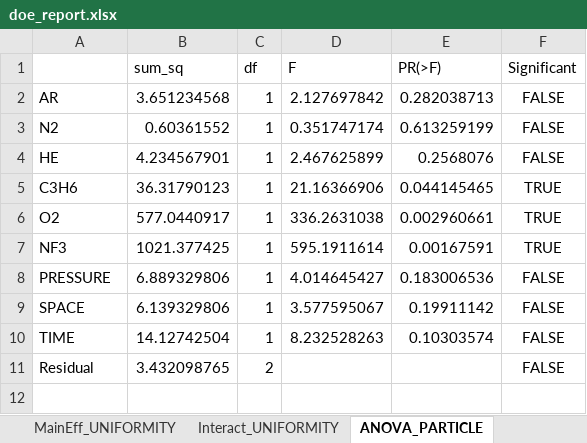
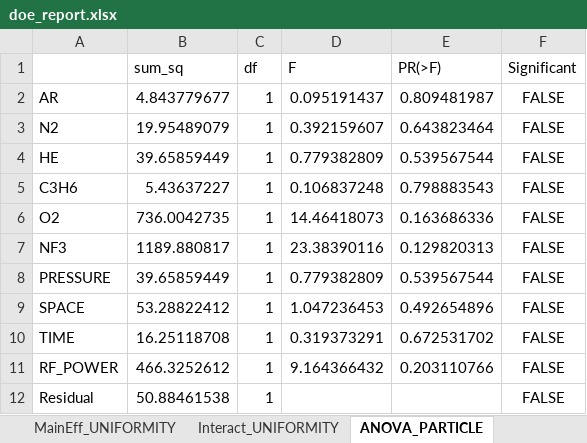
Before and after one commit to pollya32/python101, an Excel workbook: [예제 015] 반도체 공정 DOE 분석 시스템/doe_results/doe_report.xlsx, sheet ANOVA_PARTICLE, drawn as a sheet; values as stored, in another font and other column widths than the file's, no borders; addresses are those after the commit; the diff names each change by its address in the sheet, - before the commit and + after, or states it on an @@ line.

```diff
--- a/[예제 015] 반도체 공정 DOE 분석 시스템/doe_results/doe_report.xlsx (sheet ANOVA_PARTICLE)
+++ b/[예제 015] 반도체 공정 DOE 분석 시스템/doe_results/doe_report.xlsx (sheet ANOVA_PARTICLE)
-B2 (sum_sq): 3.651234568
+B2 (sum_sq): 4.843779677
-D2 (F): 2.127697842
+D2 (F): 0.095191437
-E2 (PR(>F)): 0.282038713
+E2 (PR(>F)): 0.809481987
-B3 (sum_sq): 0.60361552
+B3 (sum_sq): 19.95489079
-D3 (F): 0.351747174
+D3 (F): 0.392159607
-E3 (PR(>F)): 0.613259199
+E3 (PR(>F)): 0.643823464
-B4 (sum_sq): 4.234567901
+B4 (sum_sq): 39.65859449
-D4 (F): 2.467625899
+D4 (F): 0.779382809
-E4 (PR(>F)): 0.2568076
+E4 (PR(>F)): 0.539567544
-B5 (sum_sq): 36.31790123
+B5 (sum_sq): 5.43637227
-D5 (F): 21.16366906
+D5 (F): 0.106837248
-E5 (PR(>F)): 0.044145465
+E5 (PR(>F)): 0.798883543
-F5:F7 (Significant): TRUE
+F5:F7 (Significant): FALSE
-B6 (sum_sq): 577.0440917
+B6 (sum_sq): 736.0042735
-D6 (F): 336.2631038
+D6 (F): 14.46418073
-E6 (PR(>F)): 0.002960661
+E6 (PR(>F)): 0.163686336
-B7 (sum_sq): 1021.377425
+B7 (sum_sq): 1189.880817
-D7 (F): 595.1911614
+D7 (F): 23.38390116
-E7 (PR(>F)): 0.00167591
+E7 (PR(>F)): 0.129820313
-B8 (sum_sq): 6.889329806
+B8 (sum_sq): 39.65859449
-D8 (F): 4.014645427
+D8 (F): 0.779382809
-E8 (PR(>F)): 0.183006536
+E8 (PR(>F)): 0.539567544
-B9 (sum_sq): 6.139329806
+B9 (sum_sq): 53.28822412
-D9 (F): 3.577595067
+D9 (F): 1.047236453
-E9 (PR(>F)): 0.19911142
+E9 (PR(>F)): 0.492654896
-B10 (sum_sq): 14.12742504
+B10 (sum_sq): 16.25118708
-D10 (F): 8.232528263
+D10 (F): 0.319373291
-E10 (PR(>F)): 0.10303574
+E10 (PR(>F)): 0.672531702
+row 11: RF_POWER | 466.3252612 | 1 | 9.164366432 | 0.203110766 | FALSE
-B12 (sum_sq): 3.432098765
+B12 (sum_sq): 50.88461538
-C12 (df): 2
+C12 (df): 1
```
Also changed, not shown: sheet Interact_THICKNESS, sheet Interact_PARTICLE, sheet Interact_UNIFORMITY, sheet MainEff_PARTICLE, sheet MainEff_THICKNESS, sheet MainEff_UNIFORMITY, 5 more sheets, 20 other files.
